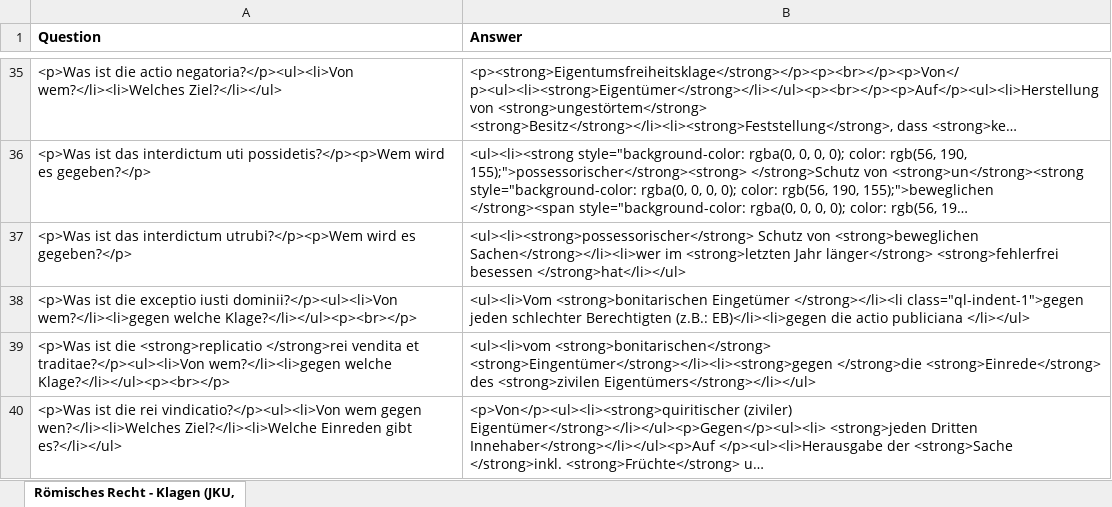
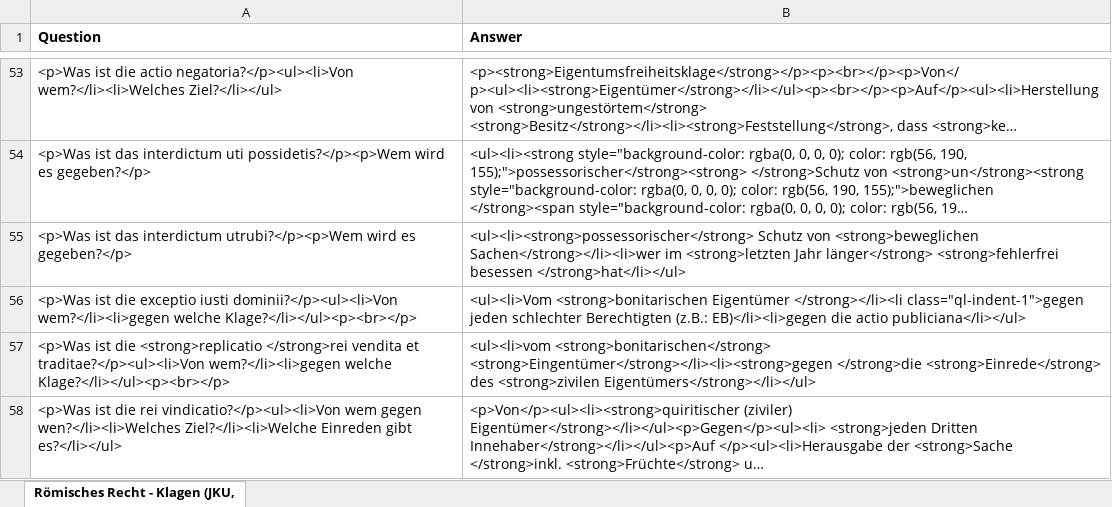
Before and after one commit to Open-Law-Austria/jku-roemisches-recht, an Excel workbook: flashcards/Memcode - Römisches Recht - Klagen (JKU, Austria).xlsx, sheet Römisches Recht - Klagen (JKU,, drawn as a sheet; only a part is shown, gaps mark what is left out; long unchanged cells end in …; values as stored, in another font and other column widths than the file's, no borders; addresses are those after the commit; the diff covers the shown part only; the diff names each change by its address in the sheet, - before the commit and + after, or states it on an @@ line.

```diff
--- a/flashcards/Memcode - Römisches Recht - Klagen (JKU, Austria).xlsx (sheet Römisches Recht - Klagen (JKU,)
+++ b/flashcards/Memcode - Römisches Recht - Klagen (JKU, Austria).xlsx (sheet Römisches Recht - Klagen (JKU,)
-B56 (Answer): <ul><li>Vom <strong>bonitarischen Eingetümer </strong></li><li class="ql-indent-1">gegen jeden schlechter Berechtigten (z.B.: EB)</li><li>gegen die actio publiciana </li></ul>
+B56 (Answer): <ul><li>Vom <strong>bonitarischen Eigentümer </strong></li><li class="ql-indent-1">gegen jeden schlechter Berechtigten (z.B.: EB)</li><li>gegen die actio publiciana</li></ul>
```
Also changed, not shown: 19 added rows, 1 removed row, 1 moved row and 1 edited cell elsewhere in this sheet, flashcards/Memcode - VO Römisches Sachenrecht I (JKU, Austria).xlsx, flashcards/Memcode - VO Römisches Schuldrecht (JKU, Austria).xlsx, 1 other file.
